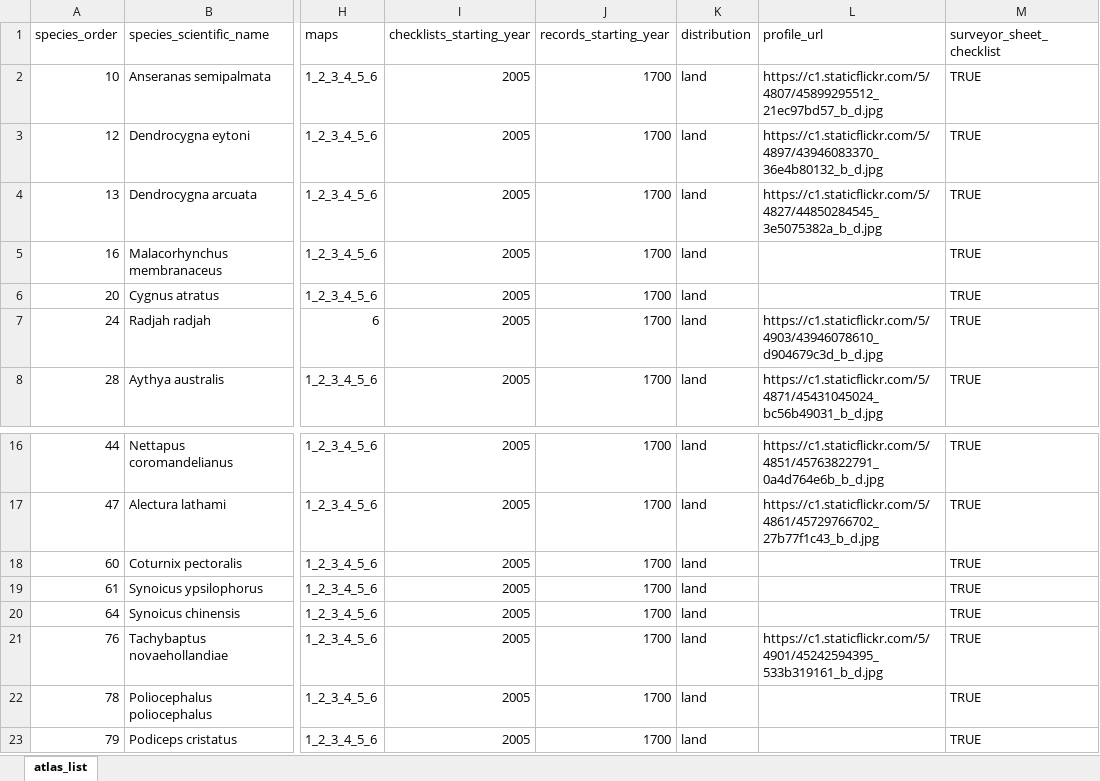
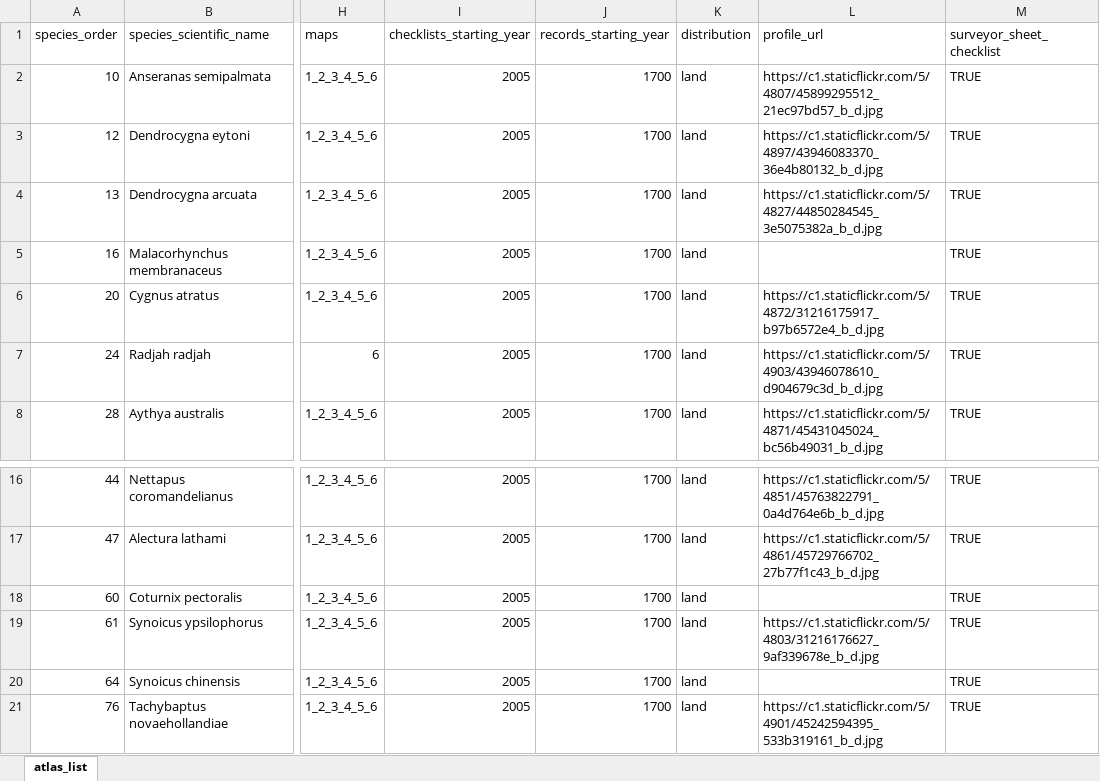
Before and after one commit to bird-team/brisbane-bird-atlas, an Excel workbook: data/species/atlas_list.xlsx, sheet atlas_list, drawn as a sheet; only a part is shown, gaps mark what is left out; the shorter side is filled out with more unchanged rows; values as stored, in another font and other column widths than the file's, no borders; the diff names each change by its address in the sheet, - before the commit and + after, or states it on an @@ line.

Commit message:
Brown Quail and Black Swan photos

```diff
--- a/data/species/atlas_list.xlsx (sheet atlas_list)
+++ b/data/species/atlas_list.xlsx (sheet atlas_list)
-L6 (profile_url): (empty)
+L6 (profile_url): https://c1.staticflickr.com/5/4872/31216175917_b97b6572e4_b_d.jpg
-L19 (profile_url): (empty)
+L19 (profile_url): https://c1.staticflickr.com/5/4803/31216176627_9af339678e_b_d.jpg
```
